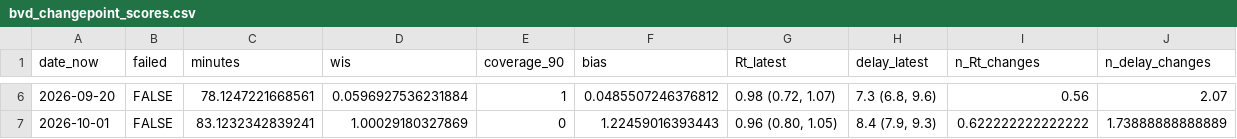
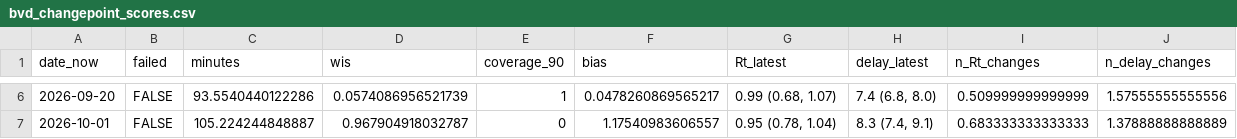
Before and after one commit to ben18785/incidenceinflation_2.0_paper, a CSV file: outputs/bvd_changepoint_scores.csv, drawn as a sheet; only a part is shown, gaps mark what is left out; the diff covers the shown part only.

```diff
--- a/outputs/bvd_changepoint_scores.csv
+++ b/outputs/bvd_changepoint_scores.csv
@@ -6,2 +6,2 @@
-2026-09-20,FALSE,78.1247221668561,0.0596927536231884,1,0.0485507246376812,"0.98 (0.72, 1.07)","7.3 (6.8, 9.6)",0.56,2.07
-2026-10-01,FALSE,83.1232342839241,1.00029180327869,0,1.22459016393443,"0.96 (0.80, 1.05)","8.4 (7.9, 9.3)",0.622222222222222,1.73888888888889
+2026-09-20,FALSE,93.5540440122286,0.0574086956521739,1,0.0478260869565217,"0.99 (0.68, 1.07)","7.4 (6.8, 8.0)",0.509999999999999,1.57555555555556
+2026-10-01,FALSE,105.224244848887,0.967904918032787,0,1.17540983606557,"0.95 (0.78, 1.04)","8.3 (7.4, 9.1)",0.683333333333333,1.37888888888889
```
Also changed, not shown: 28 edited cells elsewhere in this file, outputs/bvd_changepoint_checks.csv, outputs/bvd_changepoint_diagnostics.csv, 10 other files.
